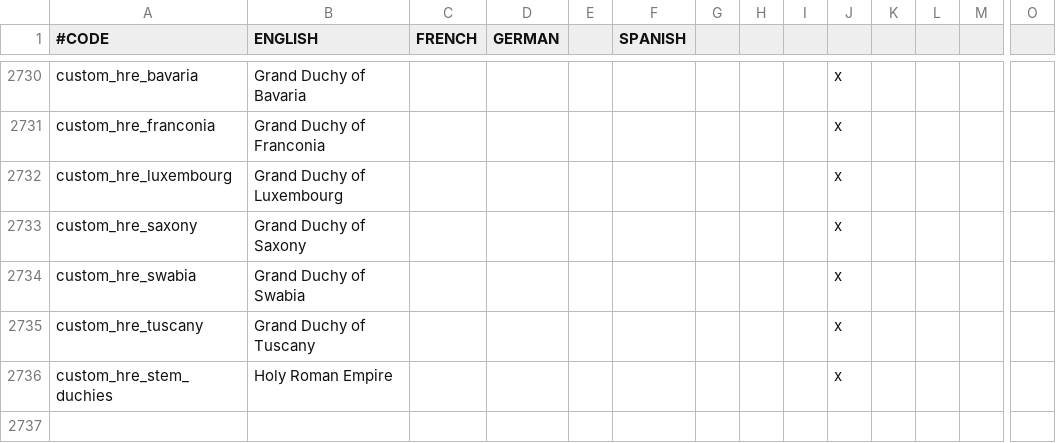
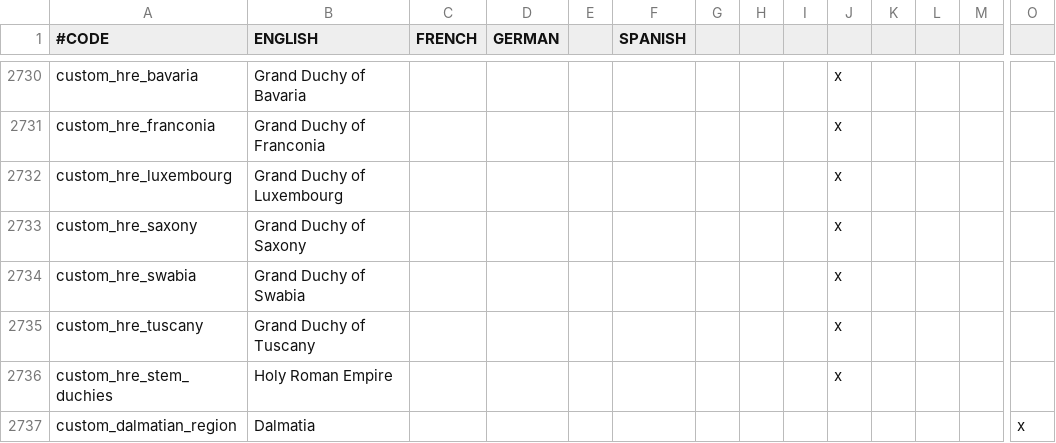
Before and after one commit to ck2plus/CK2Plus, a CSV file: CK2Plus/localisation/00_CK2Plus_titles.csv, drawn as a sheet; only a part is shown, gaps mark what is left out; rows hold the shown columns only; the diff names each change by its address in the sheet, - before the commit and + after, or states it on an @@ line.

```diff
--- a/CK2Plus/localisation/00_CK2Plus_titles.csv
+++ b/CK2Plus/localisation/00_CK2Plus_titles.csv
+row 2737: custom_dalmatian_region | Dalmatia |  |  |  |  |  |  |  |  |  |  |  | x
```
Also changed, not shown: CK2Plus/eu4_converter/culture_table.csv, 4 other files.
